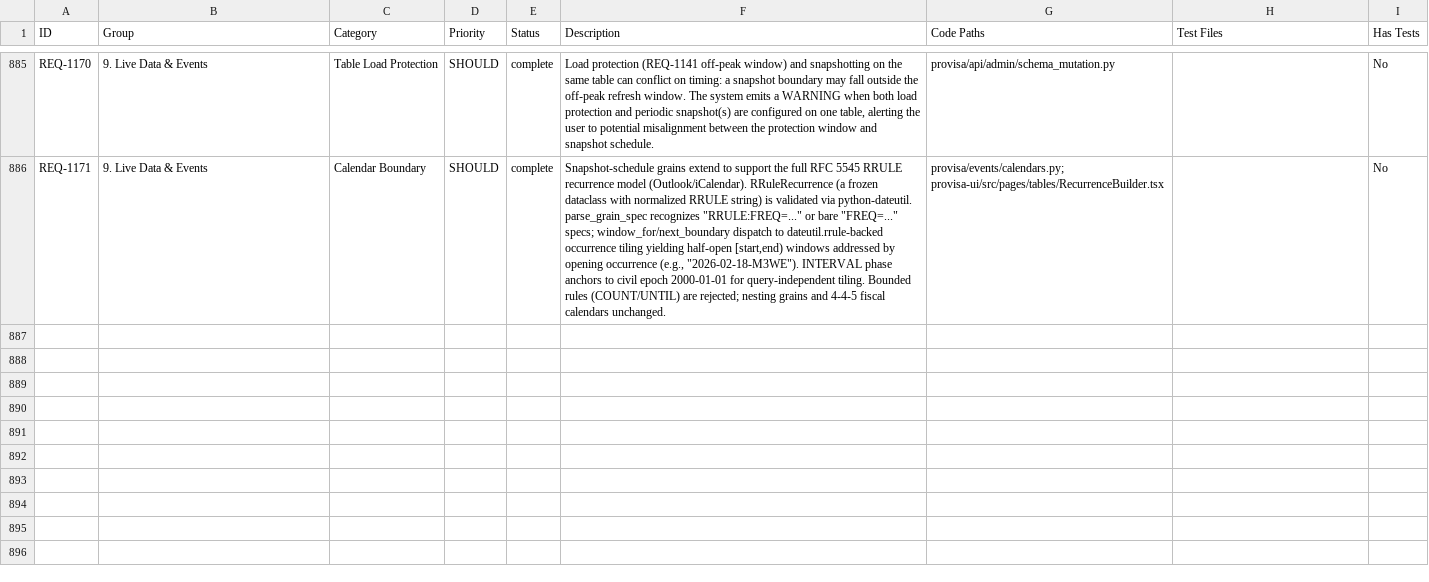
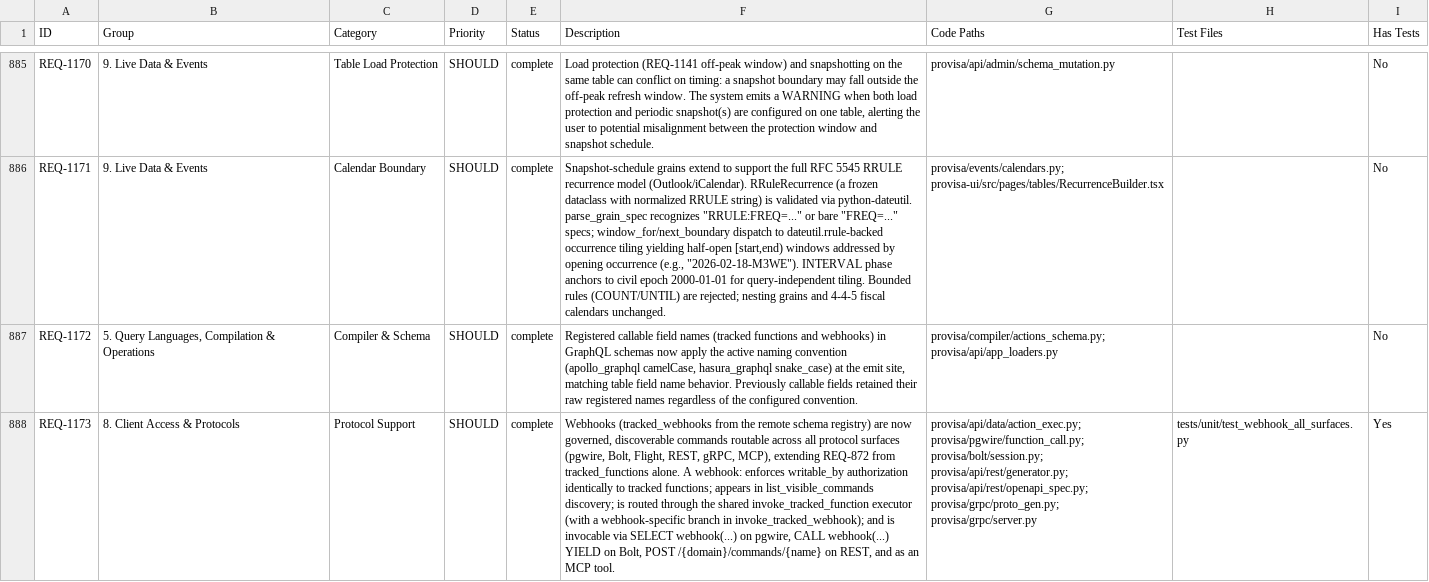
Before and after one commit to kenstott/provisa, a CSV file: docs/exports/traceability_matrix.csv, drawn as a sheet; only a part is shown, gaps mark what is left out; the diff names each change by its address in the sheet, - before the commit and + after, or states it on an @@ line.

```diff
--- a/docs/exports/traceability_matrix.csv
+++ b/docs/exports/traceability_matrix.csv
+row 887: REQ-1172 | 5. Query Languages, Compilation & Operations | Compiler & Schema | SHOULD | complete | Registered callable field names (tracked functions and webhooks) in GraphQL schemas now apply the active naming convention (apollo_graphql camelCase, hasura_graphql snake_case) at the emit site, matching table field name behavior. Previously callable fields retained their raw registered names regardless of the configured convention. | provisa/compiler/actions_schema.py; provisa/api/app_loaders.py |  | No
+row 888: REQ-1173 | 8. Client Access & Protocols | Protocol Support | SHOULD | complete | Webhooks (tracked_webhooks from the remote schema registry) are now governed, discoverable commands routable across all protocol surfaces (pgwire, Bolt, Flight, REST, gRPC, MCP), extending REQ-872 from tracked_functions alone. A webhook: enforces writable_by authorization identically to tracked functions; appears in list_visible_commands discovery; is routed through the shared invoke_tracked_function executor (with a webhook-specific branch in invoke_tracked_webhook); and is invocable via SELECT webhook(...) on pgwire, CALL webhook(...) YIELD on Bolt, POST /{domain}/commands/{name} on REST, and as an MCP tool. | provisa/api/data/action_exec.py; provisa/pgwire/function_call.py; provisa/bolt/session.py; provisa/api/rest/generator.py; provisa/api/rest/openapi_spec.py; provisa/grpc/proto_gen.py; provisa/grpc/server.py | tests/unit/test_webhook_all_surfaces.py | Yes
```
Also changed, not shown: docs/exports/feature_matrix.csv, 18 other files.
